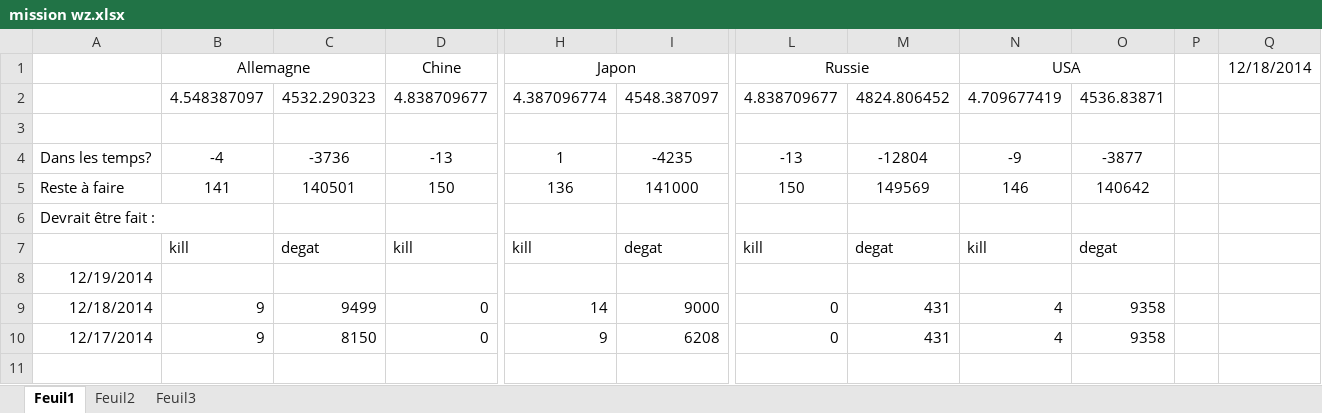
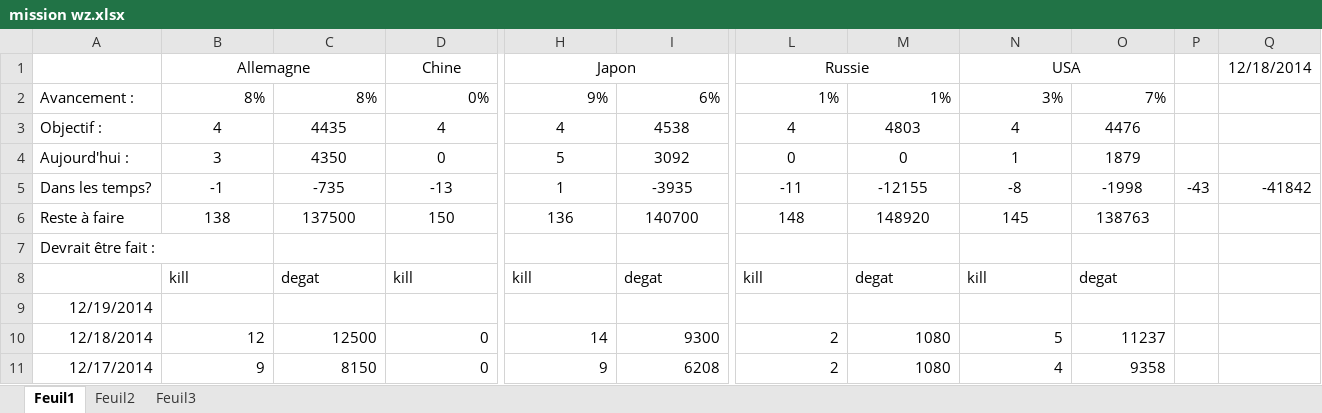
Before and after one commit to Jonathan67110/wot, an Excel workbook: mission wz.xlsx, sheet Feuil1, drawn as a sheet; only a part is shown, gaps mark what is left out; values as stored, in another font and other column widths than the file's, no borders; conditional formats not drawn; removed rows and columns are numbered as before the commit, all else as after; rows hold the shown columns only; the diff names each change by its address in the sheet, - before the commit and + after, or states it on an @@ line.

Commit message:
maj fichier

```diff
--- a/mission wz.xlsx (sheet Feuil1)
+++ b/mission wz.xlsx (sheet Feuil1)
-row 2:  | 4.548387097 | 4532.290323 | 4.838709677 | 4.387096774 | 4548.387097 | 4.838709677 | 4824.806452 | 4.709677419 | 4536.83871
-row 2: (empty)
+row 2: Avancement : | 8% | 8% | 0% | 9% | 6% | 1% | 1% | 3% | 7%
+row 3: Objectif : | 4 | 4435 | 4 | 4 | 4538 | 4 | 4803 | 4 | 4476
+row 4: Aujourd'hui : | 3 | 4350 | 0 | 5 | 3092 | 0 | 0 | 1 | 1879
-B5 (Allemagne): -4
+B5 (Allemagne): -1
-C5: -3736
+C5: -735
-I5: -4235
+I5: -3935
-L5 (Russie): -13
+L5 (Russie): -11
-M5: -12804
+M5: -12155
-N5 (USA): -9
+N5 (USA): -8
-O5: -3877
+O5: -1998
-P5: (empty)
+P5: -43
-Q5 (12/18/2014): (empty)
+Q5 (12/18/2014): -41842
-B6 (Allemagne): 141
+B6 (Allemagne): 138
-C6: 140501
+C6: 137500
-I6: 141000
+I6: 140700
-L6 (Russie): 150
+L6 (Russie): 148
-M6: 149569
+M6: 148920
-N6 (USA): 146
+N6 (USA): 145
-O6: 140642
+O6: 138763
-B10 (Allemagne): 9
+B10 (Allemagne): 12
-C10: 9499
+C10: 12500
-I10: 9000
+I10: 9300
-L10:L11 (Russie): 0
+L10:L11 (Russie): 2
-M10:M11: 431
+M10:M11: 1080
-N10 (USA): 4
+N10 (USA): 5
-O10: 9358
+O10: 11237
```
Also changed, not shown: formulas that keep their value.
